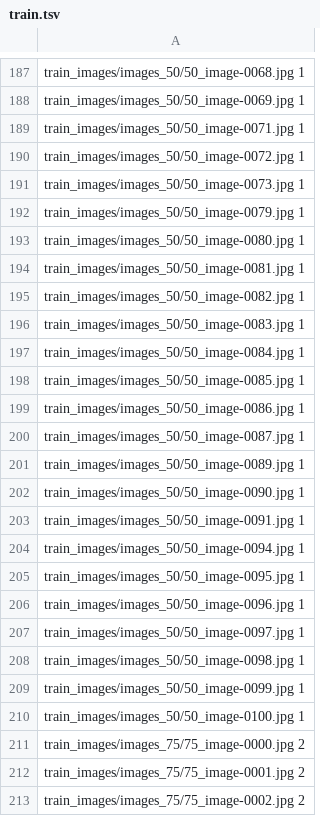
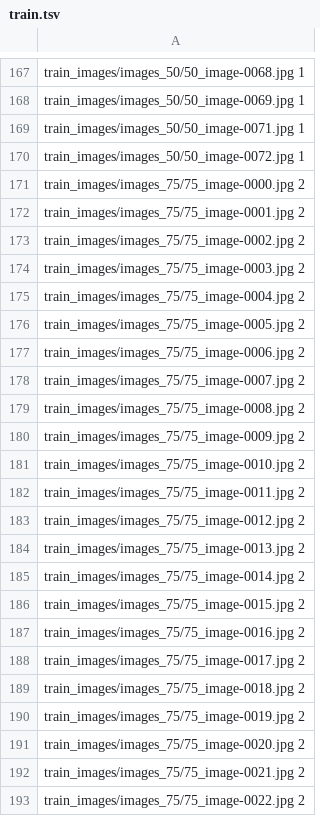
Before and after one commit to yukke12/remain_recognition, a TSV file: salada/data/train.tsv, drawn as a sheet; only a part is shown, gaps mark what is left out; the shorter side is filled out with more unchanged rows; the diff covers the shown part only.

Commit message:
[fix]train.txt validation.txt

```diff
--- a/salada/data/train.tsv
+++ b/salada/data/train.tsv
@@ -190,22 +170,2 @@ train_images/images_50/50_image-0071.jpg 1
 train_images/images_50/50_image-0072.jpg 1
-train_images/images_50/50_image-0073.jpg 1
-train_images/images_50/50_image-0079.jpg 1
-train_images/images_50/50_image-0080.jpg 1
-train_images/images_50/50_image-0081.jpg 1
-train_images/images_50/50_image-0082.jpg 1
-train_images/images_50/50_image-0083.jpg 1
-train_images/images_50/50_image-0084.jpg 1
-train_images/images_50/50_image-0085.jpg 1
-train_images/images_50/50_image-0086.jpg 1
-train_images/images_50/50_image-0087.jpg 1
-train_images/images_50/50_image-0089.jpg 1
-train_images/images_50/50_image-0090.jpg 1
-train_images/images_50/50_image-0091.jpg 1
-train_images/images_50/50_image-0094.jpg 1
-train_images/images_50/50_image-0095.jpg 1
-train_images/images_50/50_image-0096.jpg 1
-train_images/images_50/50_image-0097.jpg 1
-train_images/images_50/50_image-0098.jpg 1
-train_images/images_50/50_image-0099.jpg 1
-train_images/images_50/50_image-0100.jpg 1
 train_images/images_75/75_image-0000.jpg 2
```
Also changed, not shown: 60 removed rows elsewhere in this file, 1 other file.
